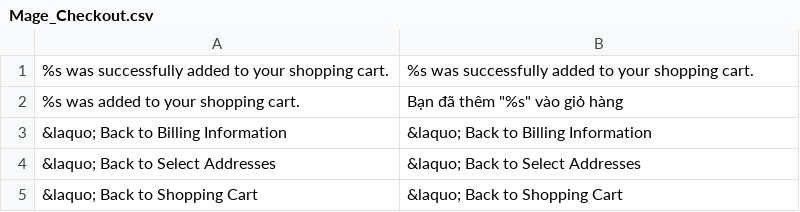
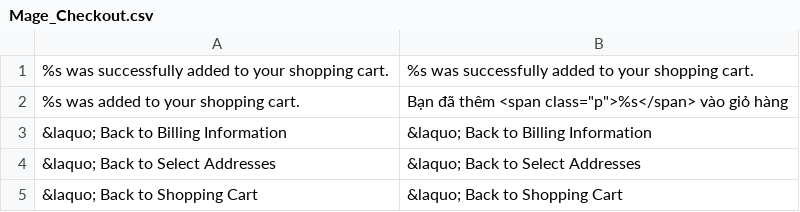
Before and after one commit to cleversoft/kidsplaza, a CSV file: app/locale/vi_VN/Mage_Checkout.csv, drawn as a sheet; only a part is shown.

```diff
--- a/app/locale/vi_VN/Mage_Checkout.csv
+++ b/app/locale/vi_VN/Mage_Checkout.csv
@@ -1,3 +1,3 @@
 "%s was successfully added to your shopping cart.","%s was successfully added to your shopping cart."
-"%s was added to your shopping cart.","Bạn đã thêm ""%s"" vào giỏ hàng"
+"%s was added to your shopping cart.","Bạn đã thêm <span class=""p"">%s</span> vào giỏ hàng"
 "&laquo; Back to Billing Information","&laquo; Back to Billing Information"
```
Also changed, not shown: 4 other files.
